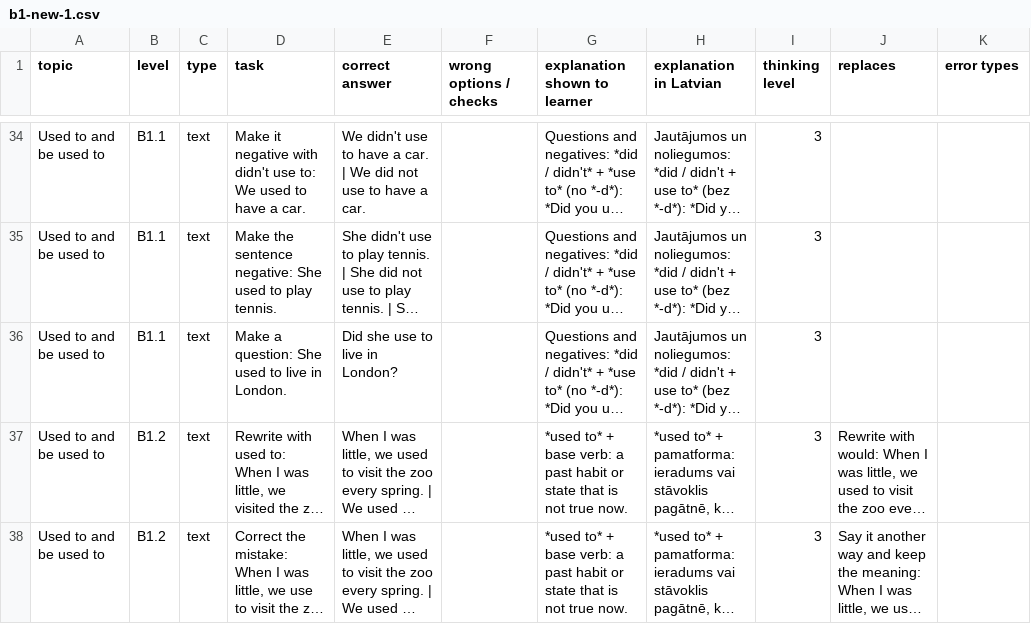
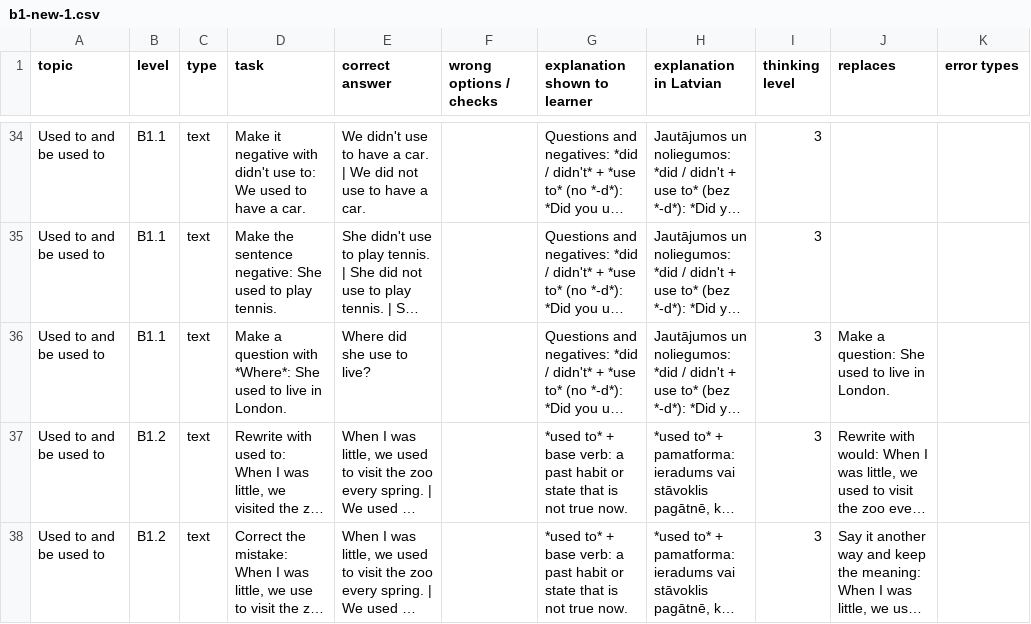
Before and after one commit to inga-cmyk/englishfever, a CSV file: docs/task-drafts/b1-new-1.csv, drawn as a sheet; only a part is shown, gaps mark what is left out; long unchanged cells end in …; the diff covers the shown part only; the diff names each change by its address in the sheet, - before the commit and + after, or states it on an @@ line.

```diff
--- a/docs/task-drafts/b1-new-1.csv
+++ b/docs/task-drafts/b1-new-1.csv
-D36 (task): Make a question: She used…
+D36 (task): Make a question with *Where*: She used…
-E36 (correct answer): Did she use to live in London?
+E36 (correct answer): Where did she use to live?
-J36 (replaces): (empty)
+J36 (replaces): Make a question: She used to live in London.
```
Also changed, not shown: 1 removed row elsewhere in this file, docs/task-drafts/a2-big-1.csv, docs/task-drafts/a2-extras-1.csv, 30 other files.
